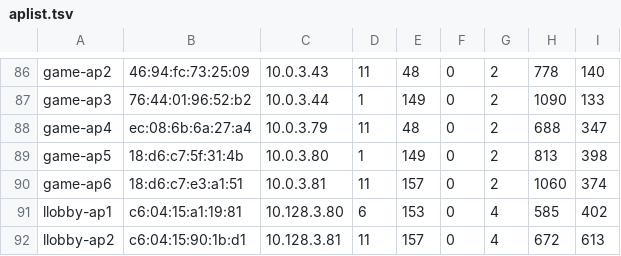
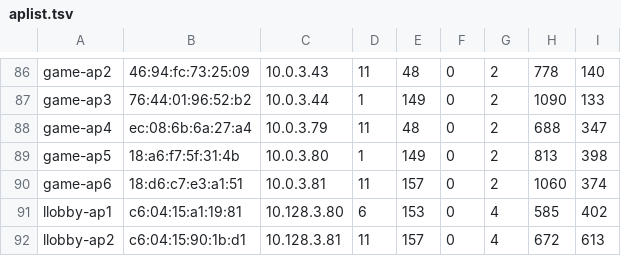
Before and after one commit to socallinuxexpo/scale-network, a TSV file: facts/aps/aplist.tsv, drawn as a sheet; only a part is shown, gaps mark what is left out.

Commit message:
--amend

```diff
--- a/facts/aps/aplist.tsv
+++ b/facts/aps/aplist.tsv
@@ -88,3 +88,3 @@ game-ap3	76:44:01:96:52:b2	10.0.3.44	1	149	0	2	1090	133
 game-ap4	ec:08:6b:6a:27:a4	10.0.3.79	11	48	0	2	688	347
-game-ap5	18:d6:c7:5f:31:4b	10.0.3.80	1	149	0	2	813	398
+game-ap5	18:a6:f7:5f:31:4b	10.0.3.80	1	149	0	2	813	398
 game-ap6	18:d6:c7:e3:a1:51	10.0.3.81	11	157	0	2	1060	374
```
